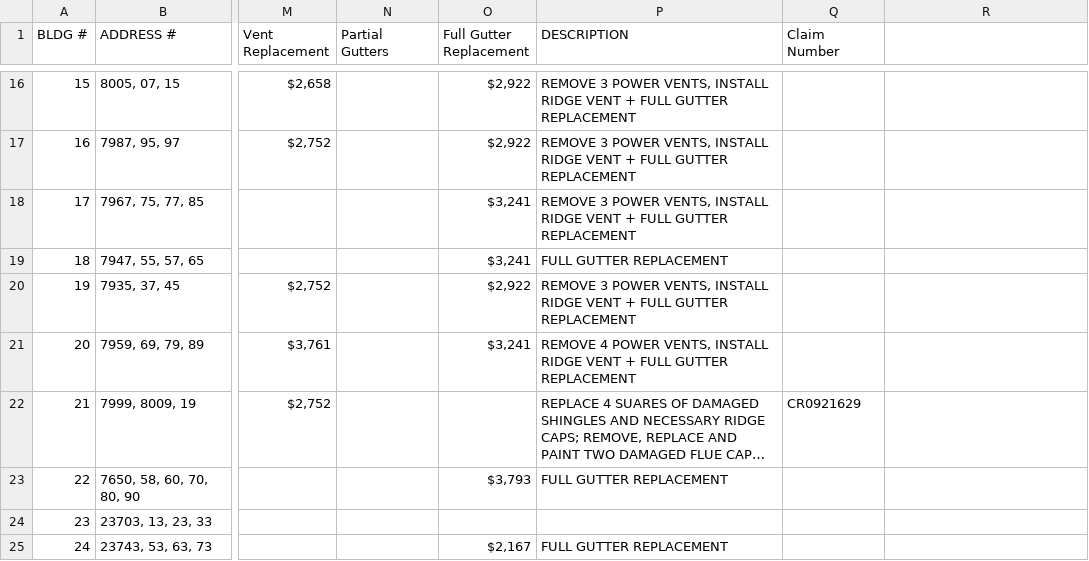
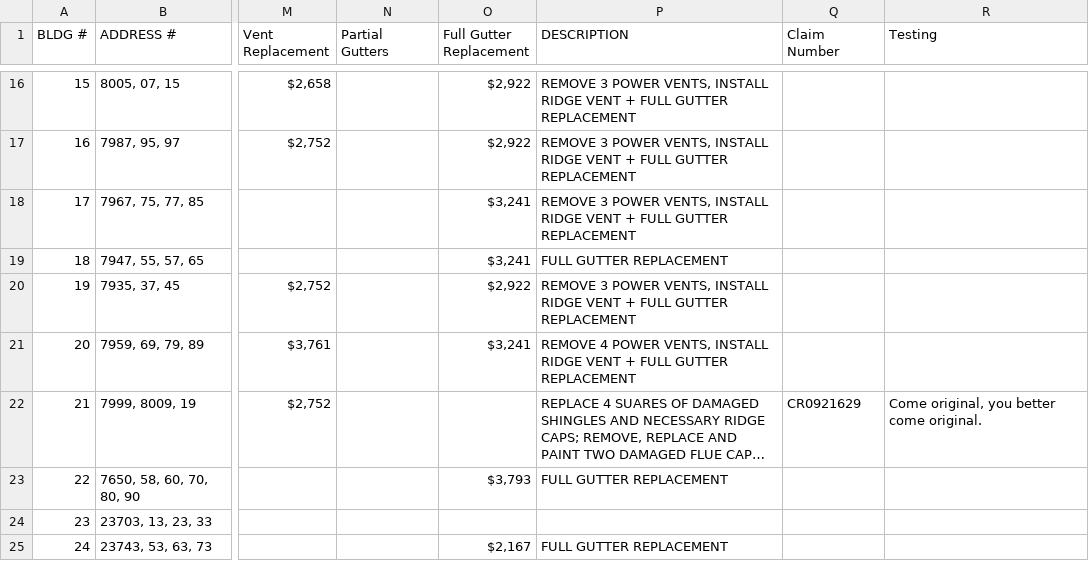
Before and after one commit to avi-roofing/heb-village-lookup, a CSV file: data.csv, drawn as a sheet; only a part is shown, gaps mark what is left out; long unchanged cells end in …; the diff names each change by its address in the sheet, - before the commit and + after, or states it on an @@ line.

Commit message:
Update data.csv 260323.1

```diff
--- a/data.csv
+++ b/data.csv
-R1: (empty)
+R1: Testing
-R22 (Testing): (empty)
+R22 (Testing): Come original, you better come original.
```
